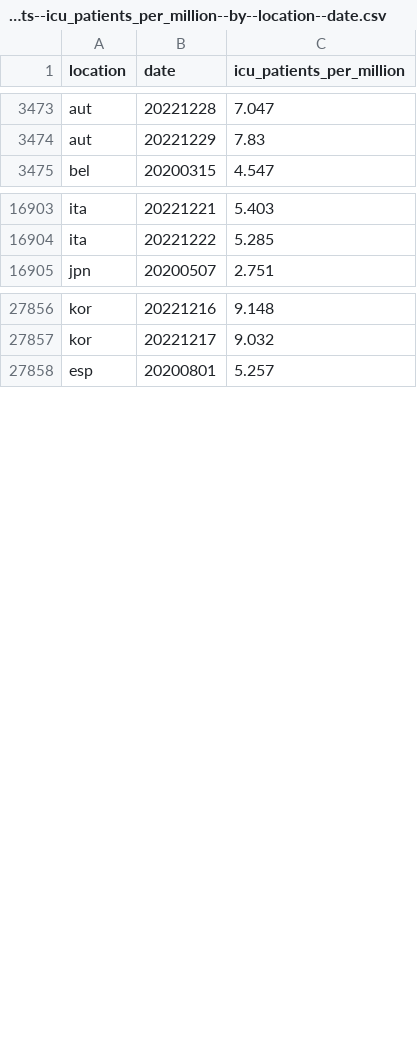
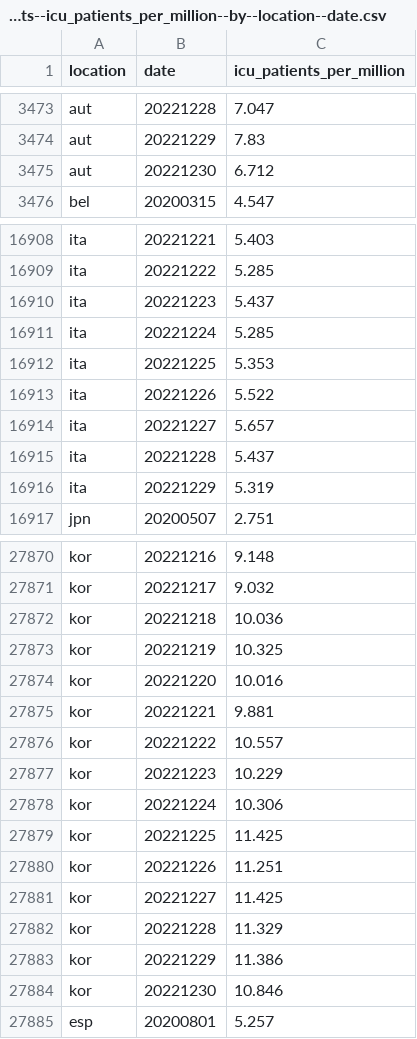
Before and after one commit to open-numbers/ddf--owid--covid_19, a CSV file: ddf--datapoints--icu_patients_per_million--by--location--date.csv, drawn as a sheet; only a part is shown, gaps mark what is left out; the diff covers the shown part only; the diff names each change by its address in the sheet, - before the commit and + after, or states it on an @@ line.

```diff
--- a/ddf--datapoints--icu_patients_per_million--by--location--date.csv
+++ b/ddf--datapoints--icu_patients_per_million--by--location--date.csv
+row 3475: aut | 20221230 | 6.712
+row 16910: ita | 20221223 | 5.437
+row 16911: ita | 20221224 | 5.285
+row 16912: ita | 20221225 | 5.353
+row 16913: ita | 20221226 | 5.522
+row 16914: ita | 20221227 | 5.657
+row 16915: ita | 20221228 | 5.437
+row 16916: ita | 20221229 | 5.319
+row 27872: kor | 20221218 | 10.036
+row 27873: kor | 20221219 | 10.325
+row 27874: kor | 20221220 | 10.016
+row 27875: kor | 20221221 | 9.881
+row 27876: kor | 20221222 | 10.557
+row 27877: kor | 20221223 | 10.229
+row 27878: kor | 20221224 | 10.306
+row 27879: kor | 20221225 | 11.425
+row 27880: kor | 20221226 | 11.251
+row 27881: kor | 20221227 | 11.425
+row 27882: kor | 20221228 | 11.329
+row 27883: kor | 20221229 | 11.386
+row 27884: kor | 20221230 | 10.846
```
Also changed, not shown: 8 added rows and 43 edited cells elsewhere in this file, ddf--datapoints--icu_patients--by--location--date.csv, ddf--datapoints--total_boosters--by--location--date.csv, 36 other files.
